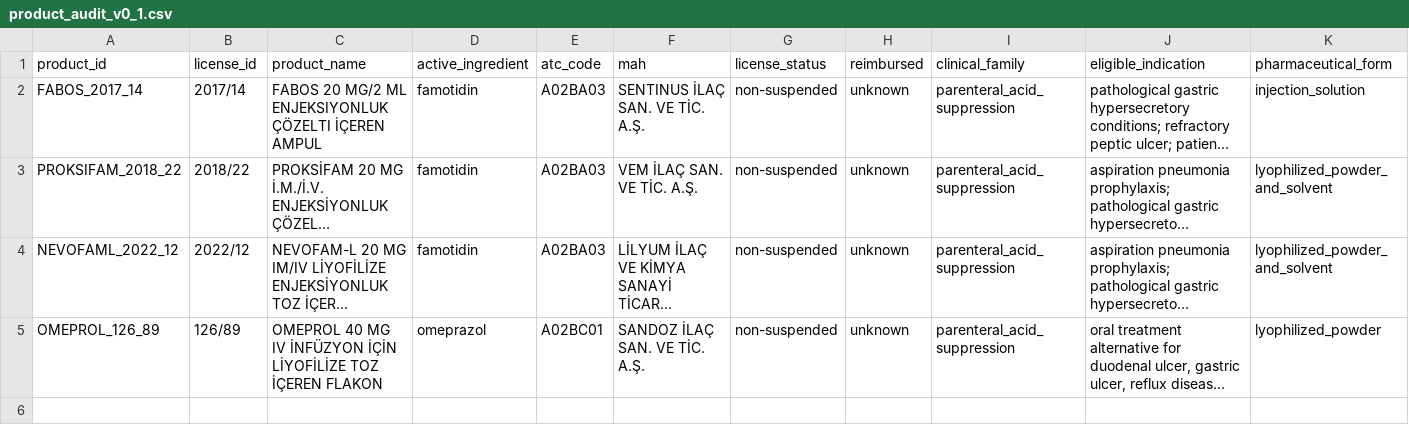
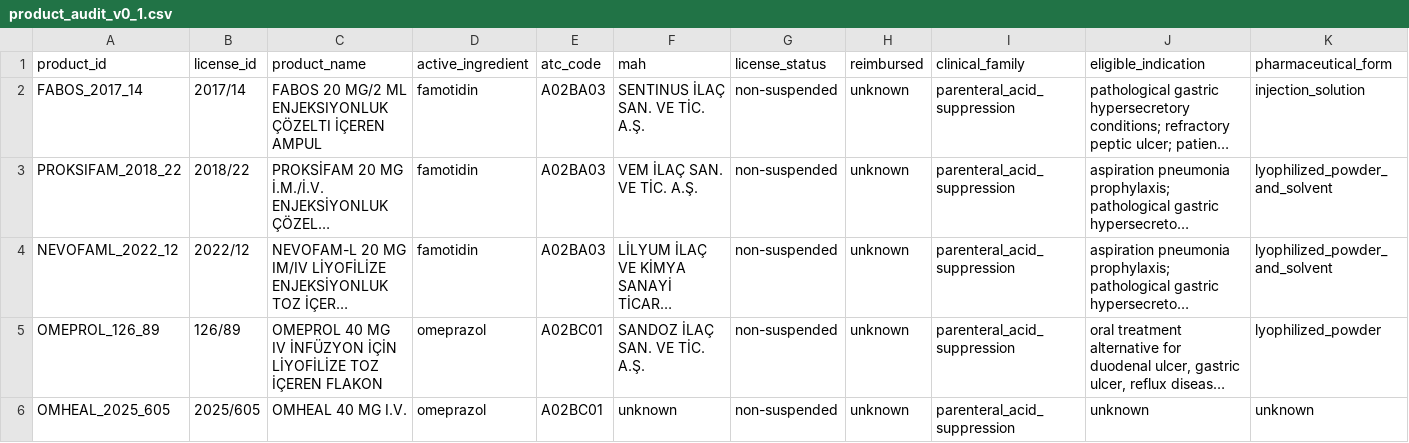
Before and after one commit to denizdurudervis/pharma-resilience-tr, a CSV file: data/manual/product_audit_v0_1.csv, drawn as a sheet; only a part is shown; long unchanged cells end in …; rows hold the shown columns only; the diff names each change by its address in the sheet, - before the commit and + after, or states it on an @@ line.

Commit message:
record unavailable public KUB-KT documentation for OMHEAL

```diff
--- a/data/manual/product_audit_v0_1.csv
+++ b/data/manual/product_audit_v0_1.csv
+row 6: OMHEAL_2025_605 | 2025/605 | OMHEAL 40 MG I.V. | omeprazol | A02BC01 | unknown | non-suspended | unknown | parenteral_acid_suppression | unknown | unknown
```
Also changed, not shown: data/manual/evidence_audit_v0_1.csv.
